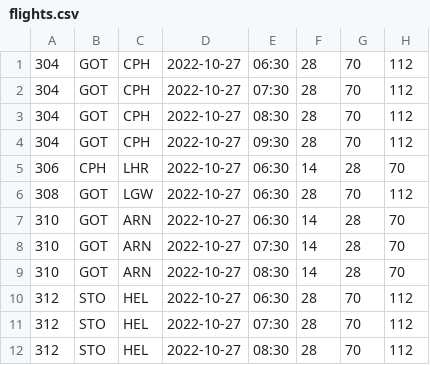
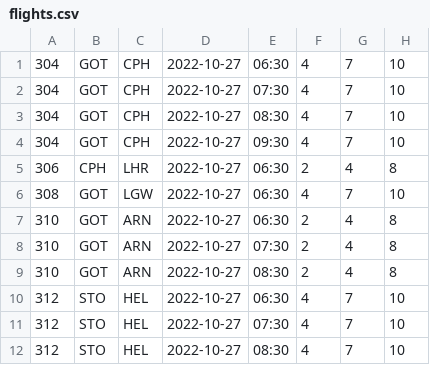
Before and after one commit to michellundell/4a-files-orig, a CSV file: flights.csv, drawn as a sheet.

```diff
--- a/flights.csv
+++ b/flights.csv
@@ -1,12 +1,12 @@
-304,GOT,CPH,2022-10-27,06:30,28,70,112
-304,GOT,CPH,2022-10-27,07:30,28,70,112
-304,GOT,CPH,2022-10-27,08:30,28,70,112
-304,GOT,CPH,2022-10-27,09:30,28,70,112
-306,CPH,LHR,2022-10-27,06:30,14,28,70
-308,GOT,LGW,2022-10-27,06:30,28,70,112
-310,GOT,ARN,2022-10-27,06:30,14,28,70
-310,GOT,ARN,2022-10-27,07:30,14,28,70
-310,GOT,ARN,2022-10-27,08:30,14,28,70
-312,STO,HEL,2022-10-27,06:30,28,70,112
-312,STO,HEL,2022-10-27,07:30,28,70,112
-312,STO,HEL,2022-10-27,08:30,28,70,112
+304,GOT,CPH,2022-10-27,06:30,4,7,10
+304,GOT,CPH,2022-10-27,07:30,4,7,10
+304,GOT,CPH,2022-10-27,08:30,4,7,10
+304,GOT,CPH,2022-10-27,09:30,4,7,10
+306,CPH,LHR,2022-10-27,06:30,2,4,8
+308,GOT,LGW,2022-10-27,06:30,4,7,10
+310,GOT,ARN,2022-10-27,06:30,2,4,8
+310,GOT,ARN,2022-10-27,07:30,2,4,8
+310,GOT,ARN,2022-10-27,08:30,2,4,8
+312,STO,HEL,2022-10-27,06:30,4,7,10
+312,STO,HEL,2022-10-27,07:30,4,7,10
+312,STO,HEL,2022-10-27,08:30,4,7,10
```
Also changed, not shown: 1 other file.
